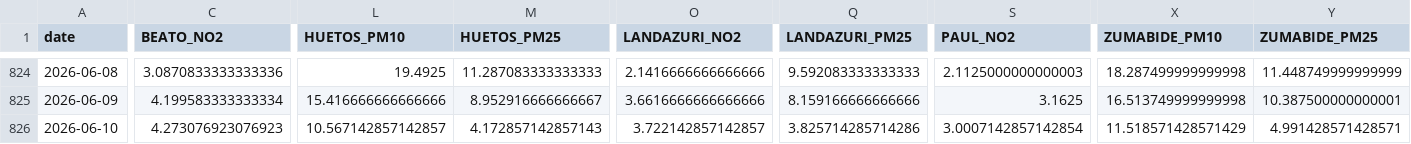
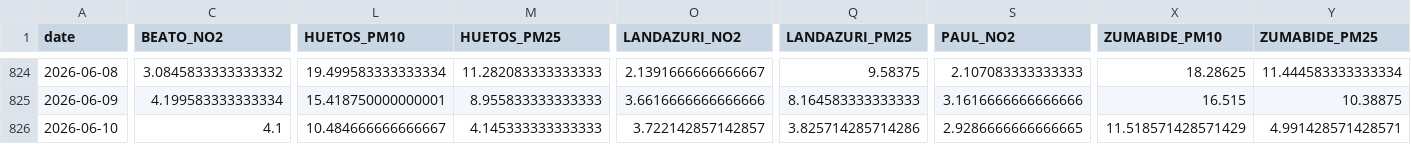
Before and after one commit to eortas/Gasteiz_air_quality, a CSV file: data/processed/station_daily.csv, drawn as a sheet; only a part is shown, gaps mark what is left out; the diff covers the shown part only; the diff names each change by its address in the sheet, - before the commit and + after, or states it on an @@ line.

```diff
--- a/data/processed/station_daily.csv
+++ b/data/processed/station_daily.csv
-C824 (BEATO_NO2): 3.0870833333333336
+C824 (BEATO_NO2): 3.0845833333333332
-L824 (HUETOS_PM10): 19.4925
+L824 (HUETOS_PM10): 19.499583333333334
-M824 (HUETOS_PM25): 11.287083333333333
+M824 (HUETOS_PM25): 11.282083333333333
-O824 (LANDAZURI_NO2): 2.1416666666666666
+O824 (LANDAZURI_NO2): 2.1391666666666667
-Q824 (LANDAZURI_PM25): 9.592083333333333
+Q824 (LANDAZURI_PM25): 9.58375
-S824 (PAUL_NO2): 2.1125000000000003
+S824 (PAUL_NO2): 2.107083333333333
-X824 (ZUMABIDE_PM10): 18.287499999999998
+X824 (ZUMABIDE_PM10): 18.28625
-Y824 (ZUMABIDE_PM25): 11.448749999999999
+Y824 (ZUMABIDE_PM25): 11.444583333333334
-L825 (HUETOS_PM10): 15.416666666666666
+L825 (HUETOS_PM10): 15.418750000000001
-M825 (HUETOS_PM25): 8.952916666666667
+M825 (HUETOS_PM25): 8.955833333333333
-Q825 (LANDAZURI_PM25): 8.159166666666666
+Q825 (LANDAZURI_PM25): 8.164583333333333
-S825 (PAUL_NO2): 3.1625
+S825 (PAUL_NO2): 3.1616666666666666
-X825 (ZUMABIDE_PM10): 16.513749999999998
+X825 (ZUMABIDE_PM10): 16.515
-Y825 (ZUMABIDE_PM25): 10.387500000000001
+Y825 (ZUMABIDE_PM25): 10.38875
-C826 (BEATO_NO2): 4.273076923076923
+C826 (BEATO_NO2): 4.1
-L826 (HUETOS_PM10): 10.567142857142857
+L826 (HUETOS_PM10): 10.484666666666667
-M826 (HUETOS_PM25): 4.172857142857143
+M826 (HUETOS_PM25): 4.145333333333333
-S826 (PAUL_NO2): 3.0007142857142854
+S826 (PAUL_NO2): 2.9286666666666665
```
Also changed, not shown: 63 edited cells elsewhere in this file, 40 other files.
